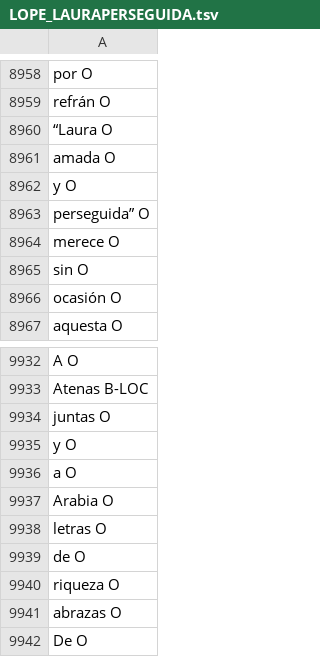
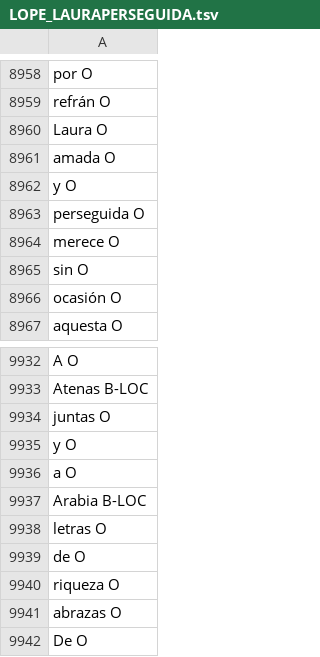
Before and after one commit to MiguelBetti/Cartographie_memoire, a TSV file: SPACY/DATA/notes/LOPE_LAURAPERSEGUIDA.tsv, drawn as a sheet; only a part is shown, gaps mark what is left out.

```diff
--- a/SPACY/DATA/notes/LOPE_LAURAPERSEGUIDA.tsv
+++ b/SPACY/DATA/notes/LOPE_LAURAPERSEGUIDA.tsv
@@ -8959,6 +8959,6 @@ por O
 refrán O
-“Laura O
+Laura O
 amada O
 y O
-perseguida” O
+perseguida O
 merece O
@@ -9936,3 +9936,3 @@ y O
 a O
-Arabia O
+Arabia B-LOC
 letras O
```
Also changed, not shown: SPACY/DATA/notes/LOPE_FINGIDOVERDADERO.tsv, SPACY/DATA/notes/LOPE_MUDANZASFORTUNA.tsv, 4 other files.
